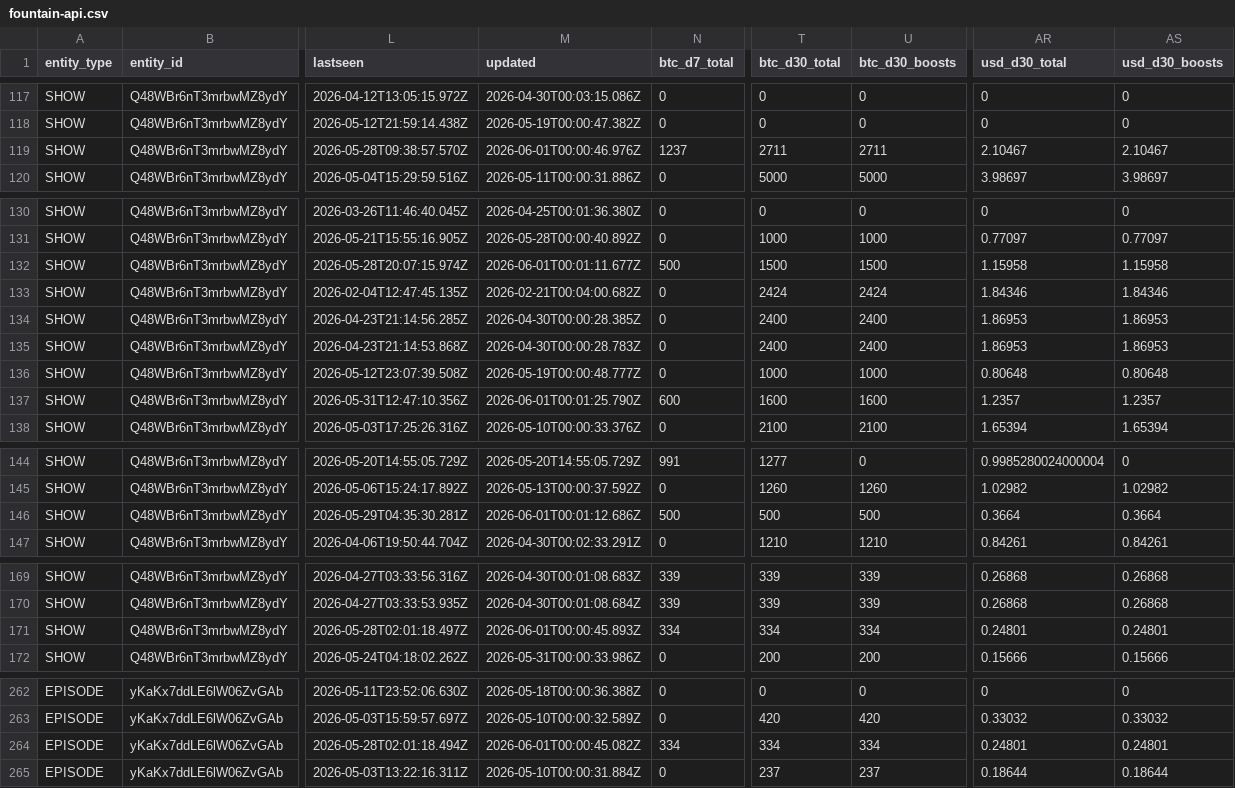
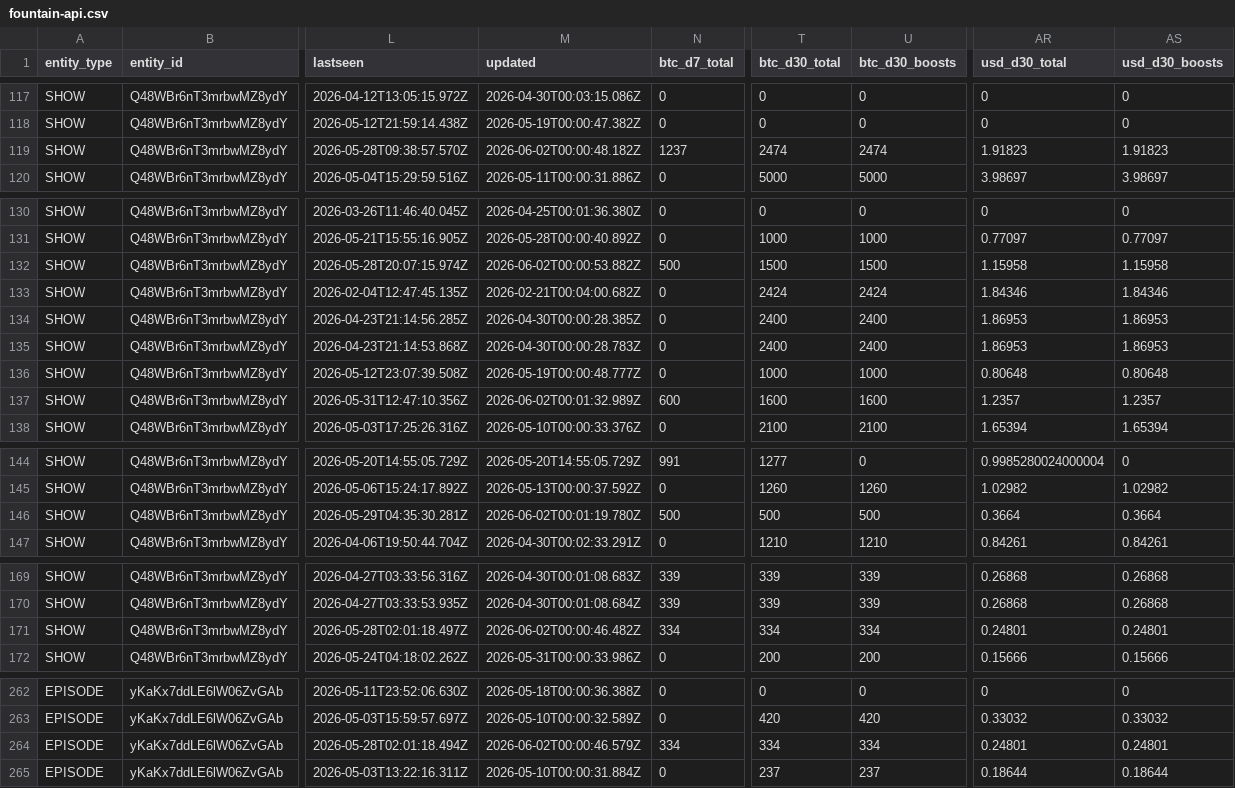
Before and after one commit to ChadFarrow/localbitcoiners, a CSV file: data/fountain-api.csv, drawn as a sheet; only a part is shown, gaps mark what is left out; the diff covers the shown part only; the diff names each change by its address in the sheet, - before the commit and + after, or states it on an @@ line.

```diff
--- a/data/fountain-api.csv
+++ b/data/fountain-api.csv
-M119 (updated): 2026-06-01T00:00:46.976Z
+M119 (updated): 2026-06-02T00:00:48.182Z
-T119 (btc_d30_total): 2711
+T119 (btc_d30_total): 2474
-U119 (btc_d30_boosts): 2711
+U119 (btc_d30_boosts): 2474
-AR119 (usd_d30_total): 2.10467
+AR119 (usd_d30_total): 1.91823
-AS119 (usd_d30_boosts): 2.10467
+AS119 (usd_d30_boosts): 1.91823
-M132 (updated): 2026-06-01T00:01:11.677Z
+M132 (updated): 2026-06-02T00:00:53.882Z
-M137 (updated): 2026-06-01T00:01:25.790Z
+M137 (updated): 2026-06-02T00:01:32.989Z
-M146 (updated): 2026-06-01T00:01:12.686Z
+M146 (updated): 2026-06-02T00:01:19.780Z
-M171 (updated): 2026-06-01T00:00:45.893Z
+M171 (updated): 2026-06-02T00:00:46.482Z
-M264 (updated): 2026-06-01T00:00:45.082Z
+M264 (updated): 2026-06-02T00:00:46.579Z
```
Also changed, not shown: 37 edited cells elsewhere in this file, 3 other files.
